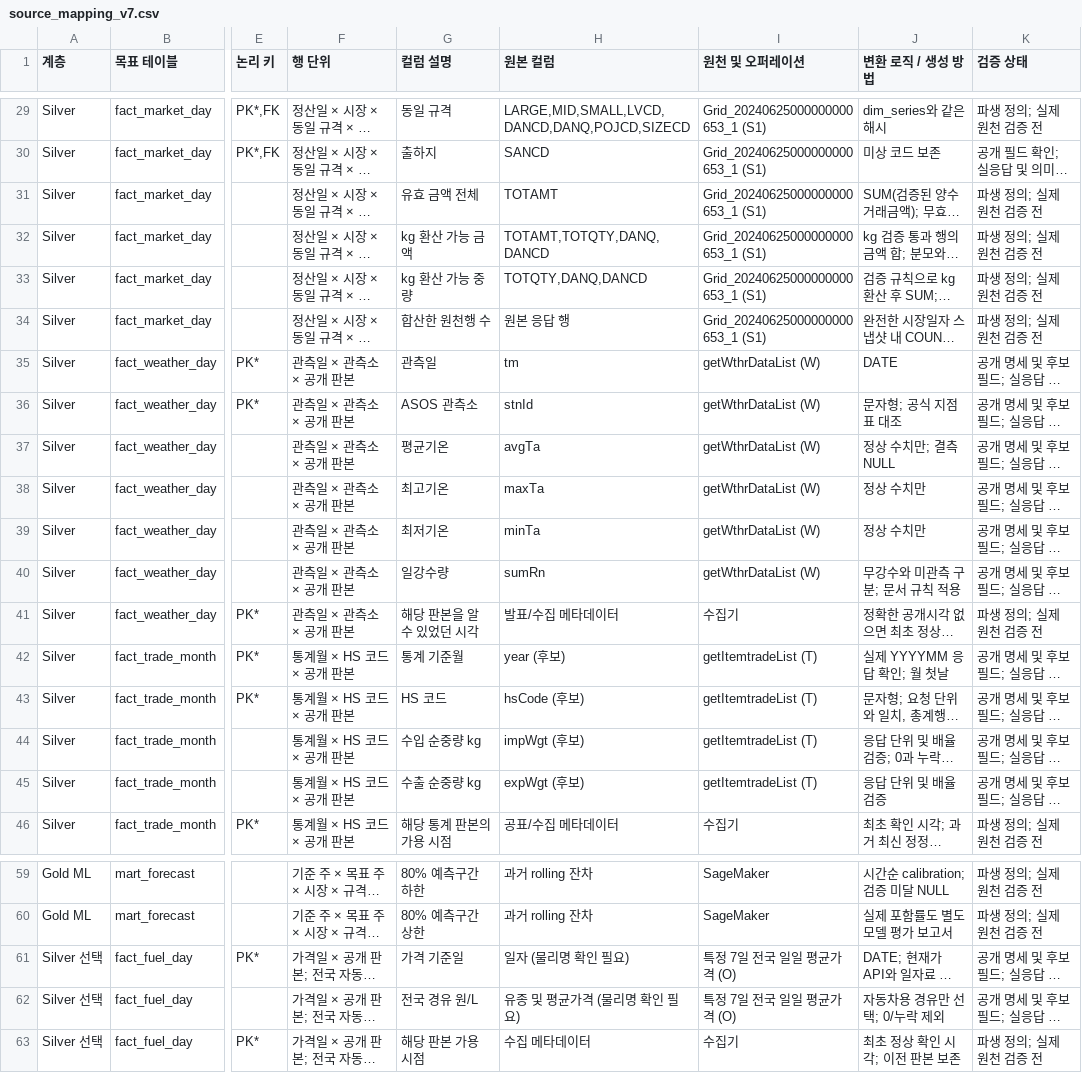
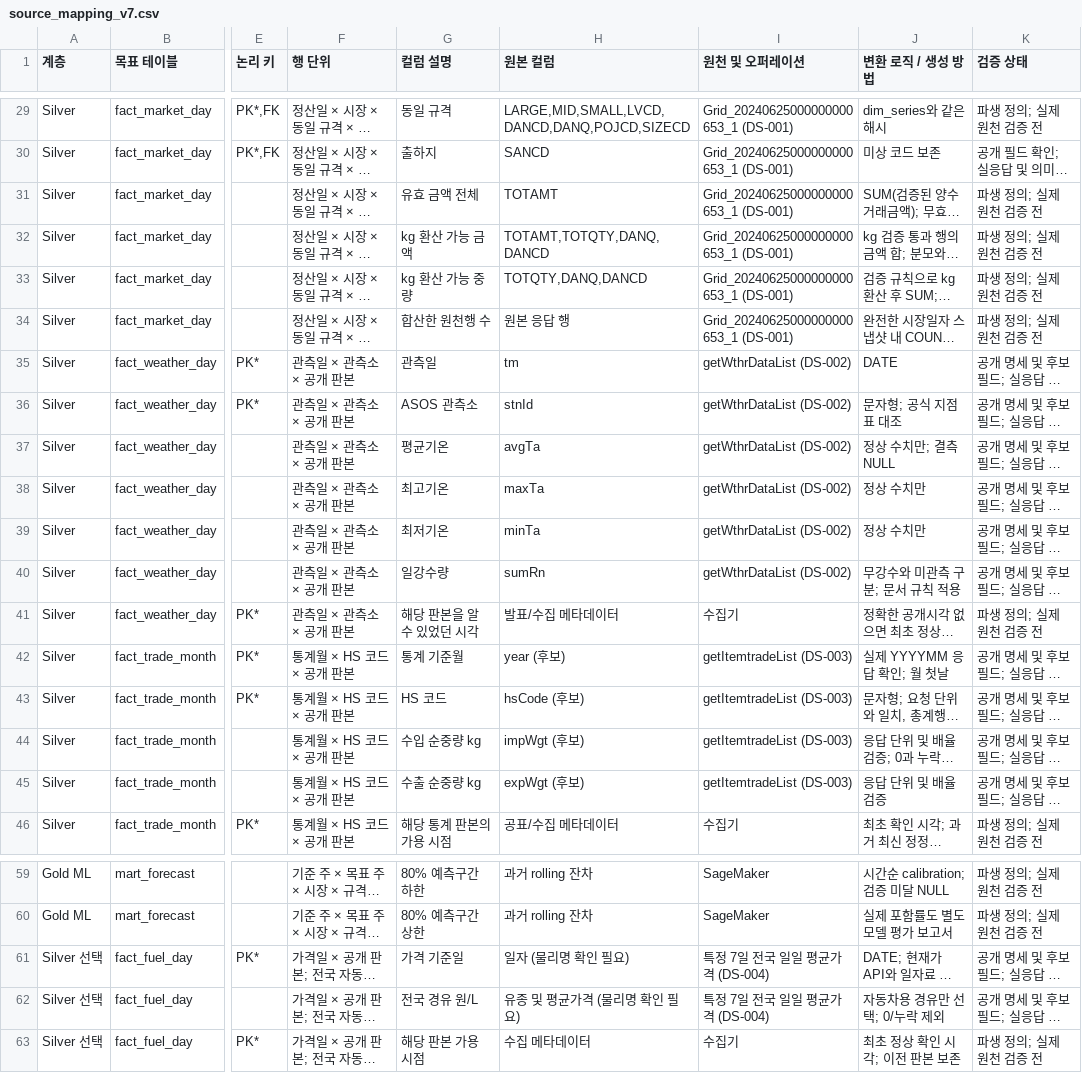
Before and after one commit to cldnn/agri-price-analytics, a CSV file: docs/기획자료/source_mapping_v7.csv, drawn as a sheet; only a part is shown, gaps mark what is left out; long unchanged cells end in …; the diff covers the shown part only; the diff names each change by its address in the sheet, - before the commit and + after, or states it on an @@ line.

```diff
--- a/docs/기획자료/source_mapping_v7.csv
+++ b/docs/기획자료/source_mapping_v7.csv
-I29:I34 (원천 및 오퍼레이션): Grid_20240625000000000653_1 (S1)
+I29:I34 (원천 및 오퍼레이션): Grid_20240625000000000653_1 (DS-001)
-I35:I40 (원천 및 오퍼레이션): getWthrDataList (W)
+I35:I40 (원천 및 오퍼레이션): getWthrDataList (DS-002)
-I42:I45 (원천 및 오퍼레이션): getItemtradeList (T)
+I42:I45 (원천 및 오퍼레이션): getItemtradeList (DS-003)
-I61:I62 (원천 및 오퍼레이션): 특정 7일 전국 일일 평균가격 (O)
+I61:I62 (원천 및 오퍼레이션): 특정 7일 전국 일일 평균가격 (DS-004)
```
Also changed, not shown: 27 edited cells elsewhere in this file, 6 other files.
